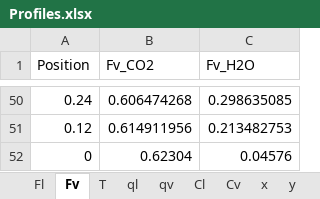
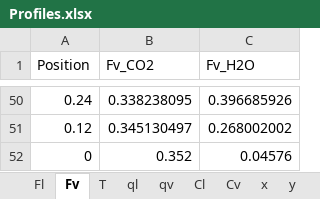
Before and after one commit to tannerpolley/Absorption_Column, an Excel workbook: data/Results/Profiles.xlsx, sheet Fv, drawn as a sheet; only a part is shown, gaps mark what is left out; values as stored, in another font and other column widths than the file's, no borders; the diff covers the shown part only; the diff names each change by its address in the sheet, - before the commit and + after, or states it on an @@ line.

```diff
--- a/data/Results/Profiles.xlsx (sheet Fv)
+++ b/data/Results/Profiles.xlsx (sheet Fv)
-B50 (Fv_CO2): 0.606474268
+B50 (Fv_CO2): 0.338238095
-C50 (Fv_H2O): 0.298635085
+C50 (Fv_H2O): 0.396685926
-B51 (Fv_CO2): 0.614911956
+B51 (Fv_CO2): 0.345130497
-C51 (Fv_H2O): 0.213482753
+C51 (Fv_H2O): 0.268002002
-B52 (Fv_CO2): 0.62304
+B52 (Fv_CO2): 0.352
```
Also changed, not shown: 96 edited cells elsewhere in this sheet, sheet Prop_v, sheet Prop_l, sheet CO2, sheet k_mx, sheet hydr, sheet H2O, 8 more sheets, charts or pictures, 7 other files.
